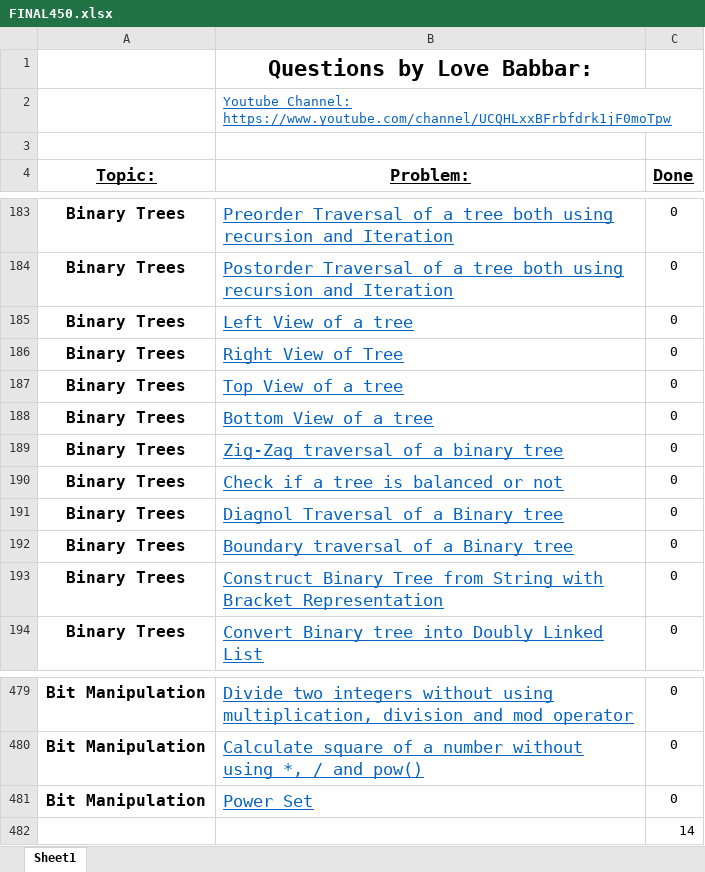
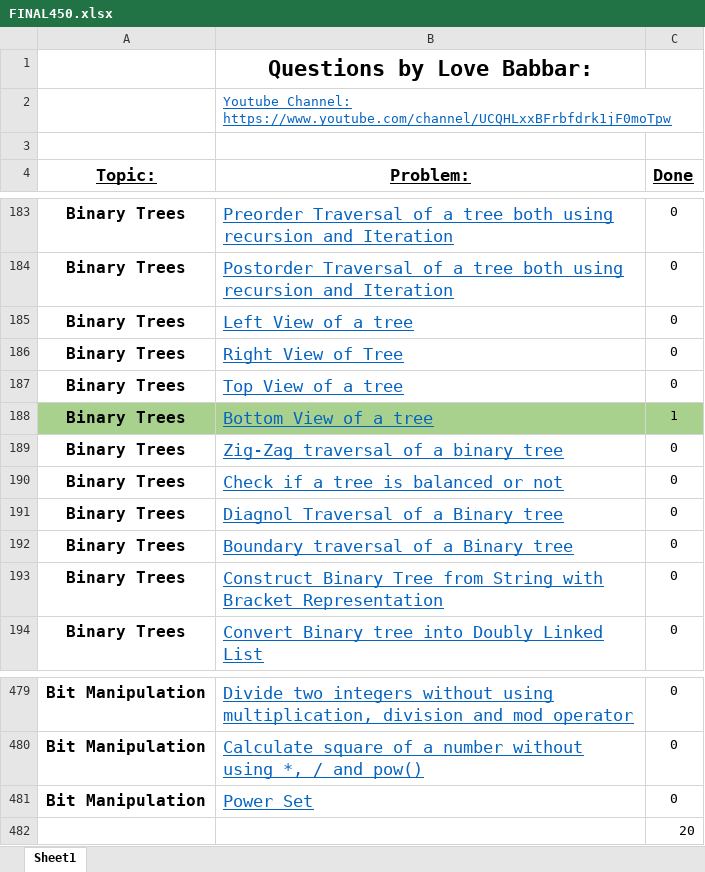
Before and after one commit to Tamoghna-Bhattacharjee/DSA_Cpp, an Excel workbook: SDE/FINAL450.xlsx, sheet Sheet1, drawn as a sheet; only a part is shown, gaps mark what is left out; values as stored, in another font and other column widths than the file's, no borders; the diff covers the shown part only; the diff names each change by its address in the sheet, - before the commit and + after, or states it on an @@ line.

```diff
--- a/SDE/FINAL450.xlsx (sheet Sheet1)
+++ b/SDE/FINAL450.xlsx (sheet Sheet1)
-A188:C188 fill: none
+A188:C188 fill: #A9D18E
-C188 (Done): 0
+C188 (Done): 1
-C482 (Done): 14
+C482 (Done): 20
```
Also changed, not shown: 5 edited cells and cell formats elsewhere in this sheet, 1 other file.
